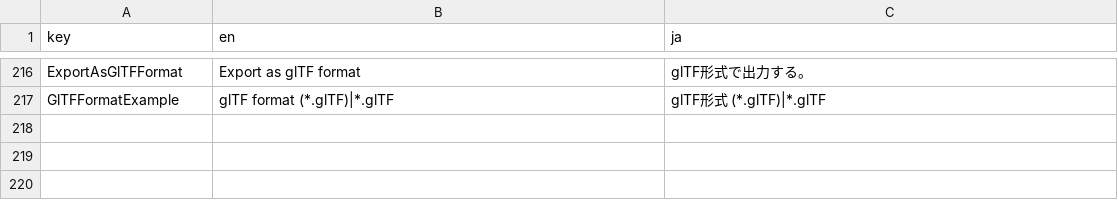
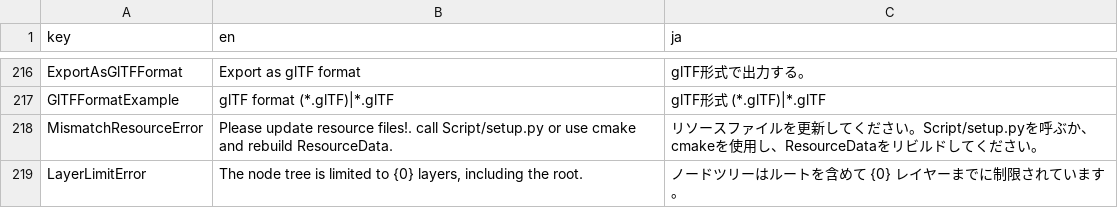
Before and after one commit to effekseer/Effekseer, a CSV file: Dev/release/resources/languages/Effekseer.csv, drawn as a sheet; only a part is shown, gaps mark what is left out; the diff names each change by its address in the sheet, - before the commit and + after, or states it on an @@ line.

```diff
--- a/Dev/release/resources/languages/Effekseer.csv
+++ b/Dev/release/resources/languages/Effekseer.csv
+row 218: MismatchResourceError | Please update resource files!. call Script/setup.py or use cmake and rebuild ResourceData. | リソースファイルを更新してください。Script/setup.pyを呼ぶか、cmakeを使用し、ResourceDataをリビルドしてください。
+row 219: LayerLimitError | The node tree is limited to {0} layers, including the root. | ノードツリーはルートを含めて {0} レイヤーまでに制限されています。
```
Also changed, not shown: 2 other files.
